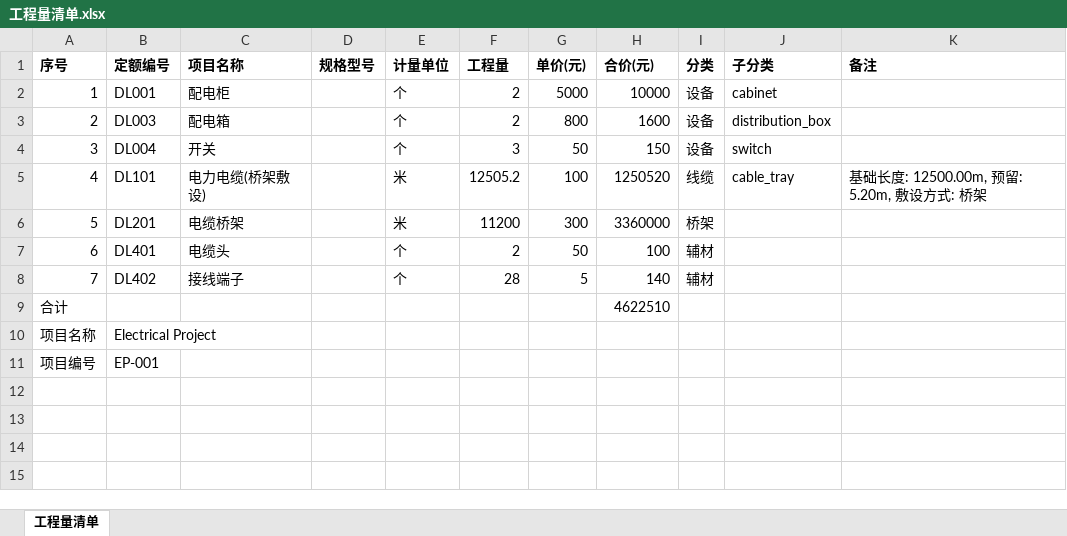
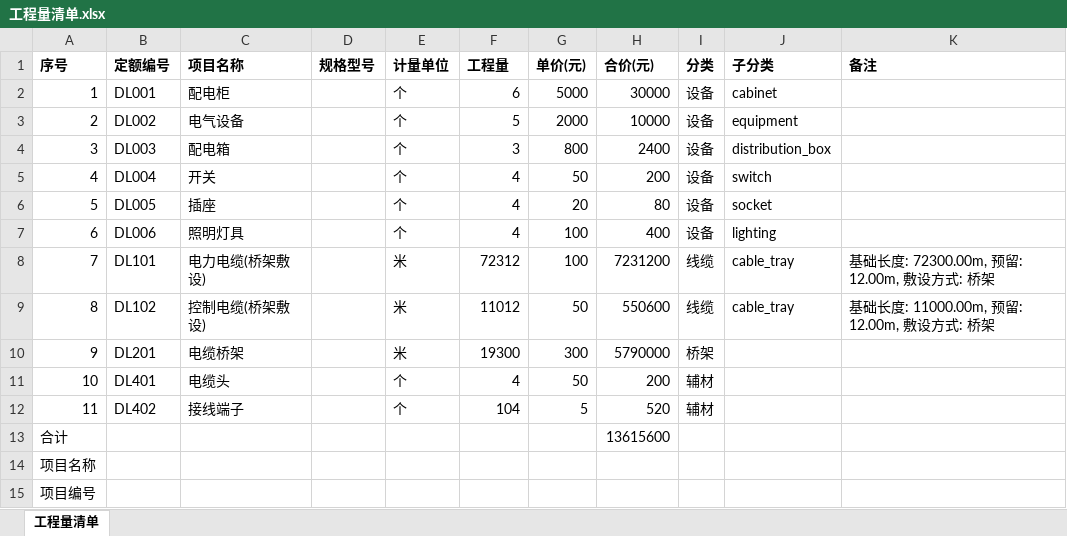
Before and after one commit to clarktowj/skills-introduction-to-github, an Excel workbook: mech_elec_ai_calculator/outputs/工程量清单.xlsx, sheet 工程量清单, drawn as a sheet; values as stored, in another font and other column widths than the file's, no borders; addresses are those after the commit; the diff names each change by its address in the sheet, - before the commit and + after, or states it on an @@ line.

```diff
--- a/mech_elec_ai_calculator/outputs/工程量清单.xlsx (sheet 工程量清单)
+++ b/mech_elec_ai_calculator/outputs/工程量清单.xlsx (sheet 工程量清单)
-F2 (工程量): 2
+F2 (工程量): 6
-H2 (合价(元)): 10000
+H2 (合价(元)): 30000
+row 3: 2 | DL002 | 电气设备 |  | 个 | 5 | 2000 | 10000 | 设备 | equipment
@@ column A (序号) renumbered between rows 4 and 12 @@
-F4 (工程量): 2
+F4 (工程量): 3
-H4 (合价(元)): 1600
+H4 (合价(元)): 2400
-F5 (工程量): 3
+F5 (工程量): 4
-H5 (合价(元)): 150
+H5 (合价(元)): 200
+row 6: 5 | DL005 | 插座 |  | 个 | 4 | 20 | 80 | 设备 | socket
+row 7: 6 | DL006 | 照明灯具 |  | 个 | 4 | 100 | 400 | 设备 | lighting
-F8 (工程量): 12505.2
+F8 (工程量): 72312
-H8 (合价(元)): 1250520
+H8 (合价(元)): 7231200
-K8 (备注): 基础长度: 12500.00m, 预留: 5.20m, 敷设方式: 桥架
+K8 (备注): 基础长度: 72300.00m, 预留: 12.00m, 敷设方式: 桥架
+row 9: 8 | DL102 | 控制电缆(桥架敷设) |  | 米 | 11012 | 50 | 550600 | 线缆 | cable_tray | 基础长度: 11000.00m, 预留: 12.00m, 敷设方式: 桥架
-F10 (工程量): 11200
+F10 (工程量): 19300
-H10 (合价(元)): 3360000
+H10 (合价(元)): 5790000
-F11 (工程量): 2
+F11 (工程量): 4
-H11 (合价(元)): 100
+H11 (合价(元)): 200
-F12 (工程量): 28
+F12 (工程量): 104
-H12 (合价(元)): 140
+H12 (合价(元)): 520
-H13 (合价(元)): 4622510
+H13 (合价(元)): 13615600
-B14 (定额编号): Electrical Project
+B14 (定额编号): (empty)
-B15 (定额编号): EP-001
+B15 (定额编号): (empty)
```
Also changed, not shown: 9 other files.
